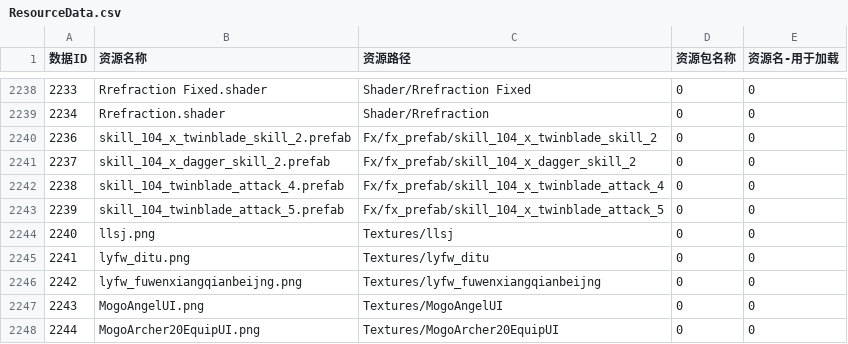
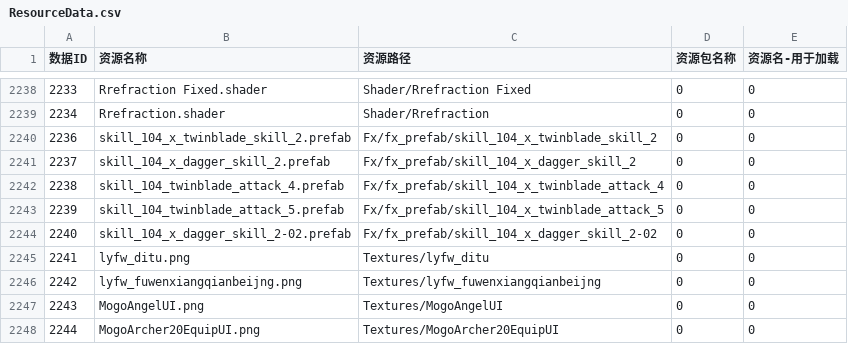
Before and after one commit to y155246086/MyGameProtect_MMO, a CSV file: Assets/Resources/Configs/ResourceData.csv, drawn as a sheet; only a part is shown, gaps mark what is left out; the diff names each change by its address in the sheet, - before the commit and + after, or states it on an @@ line.

```diff
--- a/Assets/Resources/Configs/ResourceData.csv
+++ b/Assets/Resources/Configs/ResourceData.csv
-B2244 (资源名称): llsj.png
+B2244 (资源名称): skill_104_x_dagger_skill_2-02.prefab
-C2244 (资源路径): Textures/llsj
+C2244 (资源路径): Fx/fx_prefab/skill_104_x_dagger_skill_2-02
```
Also changed, not shown: Assets/Resources/Configs/EffectData.csv, trunk/src/tools/output/SkillData.csv, 21 other files.
